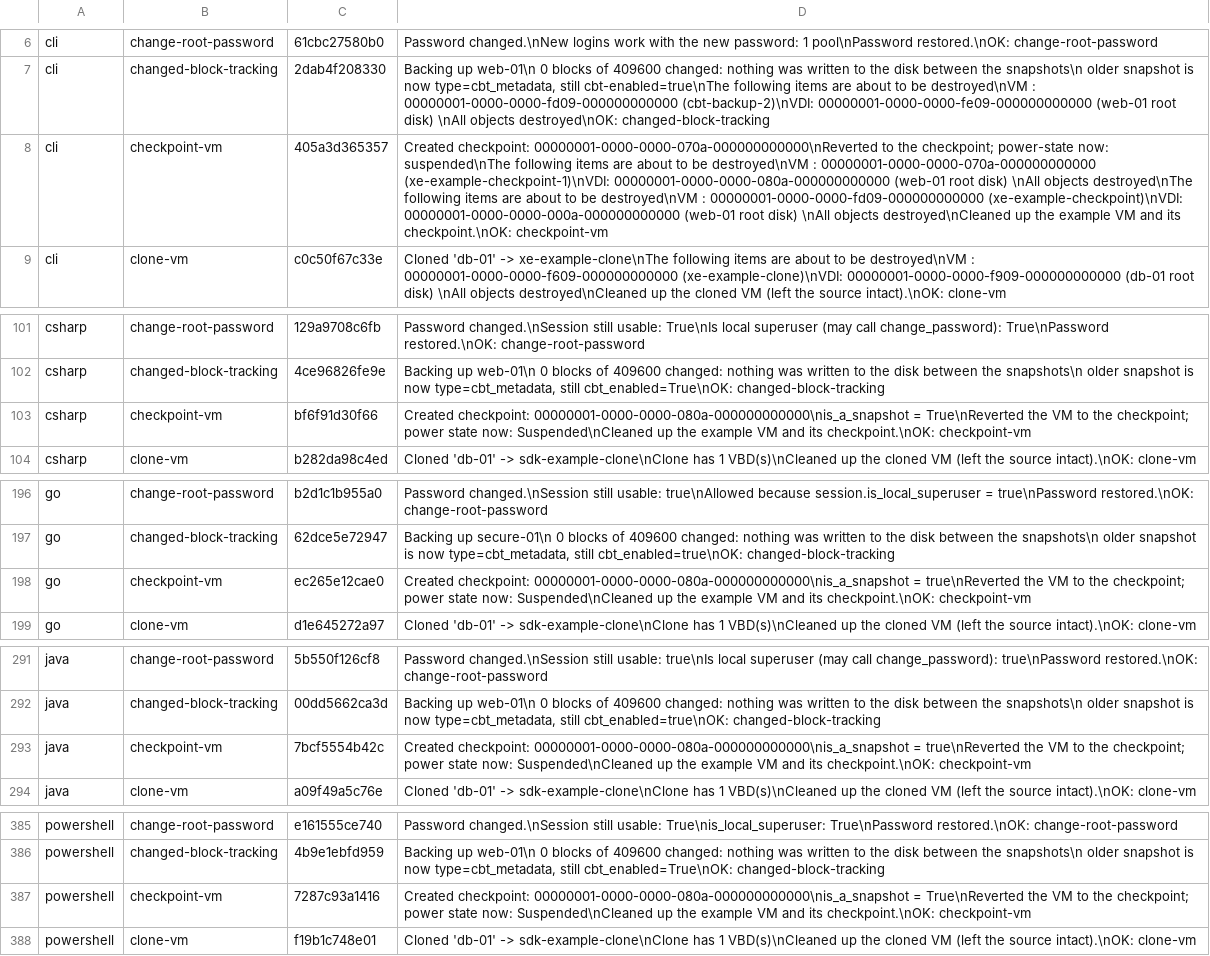
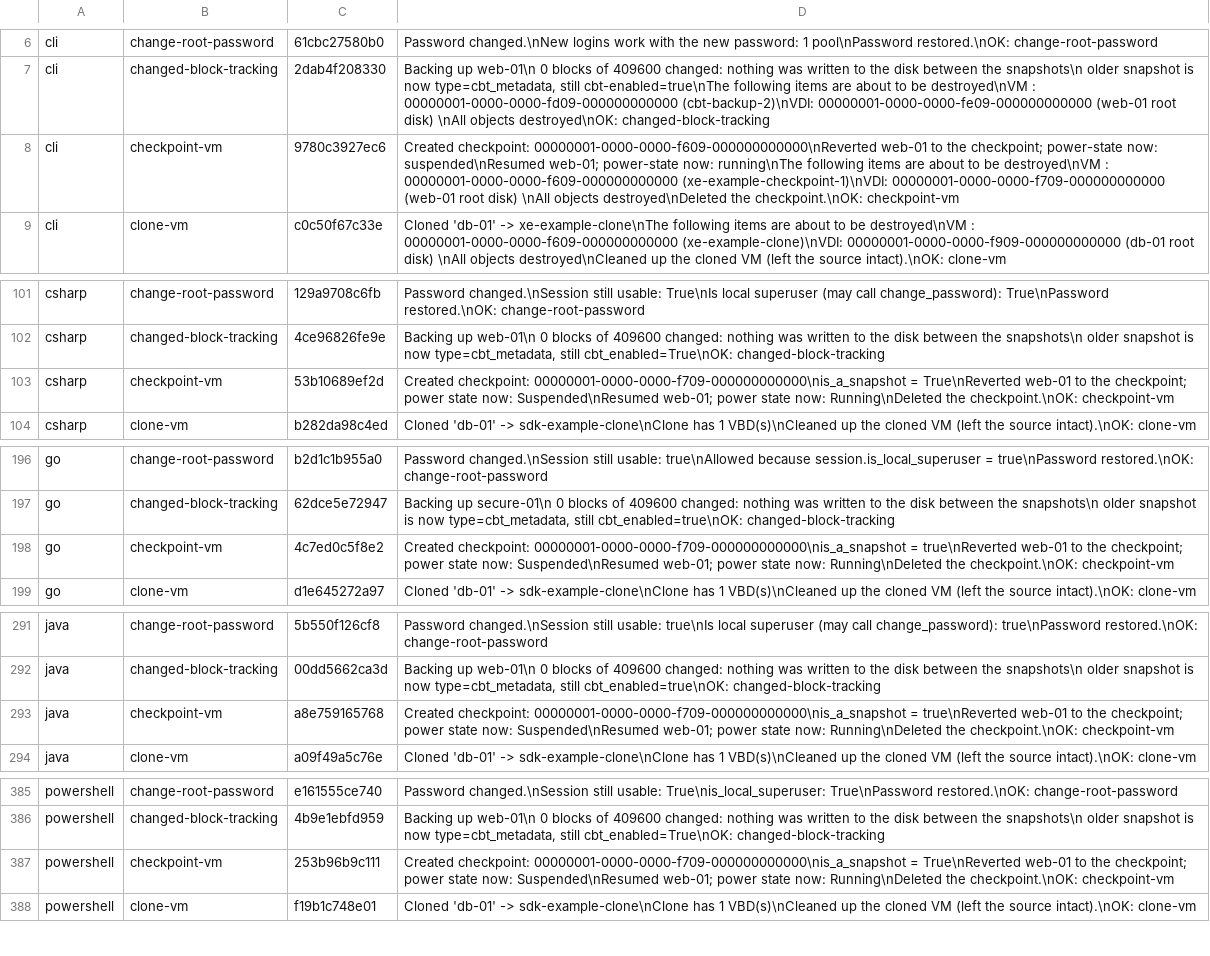
Before and after one commit to xenserver/xenserver-samples, a TSV file: tools/docs/sample-output.tsv, drawn as a sheet; only a part is shown, gaps mark what is left out; the diff covers the shown part only; the diff names each change by its address in the sheet, - before the commit and + after, or states it on an @@ line.

```diff
--- a/tools/docs/sample-output.tsv
+++ b/tools/docs/sample-output.tsv
-C8: 405a3d365357
+C8: 9780c3927ec6
-D8: Created checkpoint: 00000001-0000-0000-070a-000000000000\nReverted to the checkpoint; power-state now: suspended\nThe following items are about to be destroyed\nVM : 00000001-0000-0000-070a-000000000000 (xe-example-checkpoint-1)\nVDI: 00000001-0000-0000-080a-000000000000 (web-01 root disk) \nAll objects destroyed\nThe following items are about to be destroyed\nVM : 00000001-0000-0000-fd09-000000000000 (xe-example-checkpoint)\nVDI: 00000001-0000-0000-000a-000000000000 (web-01 root disk) \nAll objects destroyed\nCleaned up the example VM and its checkpoint.\nOK: checkpoint-vm
+D8: Created checkpoint: 00000001-0000-0000-f609-000000000000\nReverted web-01 to the checkpoint; power-state now: suspended\nResumed web-01; power-state now: running\nThe following items are about to be destroyed\nVM : 00000001-0000-0000-f609-000000000000 (xe-example-checkpoint-1)\nVDI: 00000001-0000-0000-f709-000000000000 (web-01 root disk) \nAll objects destroyed\nDeleted the checkpoint.\nOK: checkpoint-vm
-C103: bf6f91d30f66
+C103: 53b10689ef2d
-D103: Created checkpoint: 00000001-0000-0000-080a-000000000000\nis_a_snapshot = True\nReverted the VM to the checkpoint; power state now: Suspended\nCleaned up the example VM and its checkpoint.\nOK: checkpoint-vm
+D103: Created checkpoint: 00000001-0000-0000-f709-000000000000\nis_a_snapshot = True\nReverted web-01 to the checkpoint; power state now: Suspended\nResumed web-01; power state now: Running\nDeleted the checkpoint.\nOK: checkpoint-vm
-C198: ec265e12cae0
+C198: 4c7ed0c5f8e2
-D198: Created checkpoint: 00000001-0000-0000-080a-000000000000\nis_a_snapshot = true\nReverted the VM to the checkpoint; power state now: Suspended\nCleaned up the example VM and its checkpoint.\nOK: checkpoint-vm
+D198: Created checkpoint: 00000001-0000-0000-f709-000000000000\nis_a_snapshot = true\nReverted web-01 to the checkpoint; power state now: Suspended\nResumed web-01; power state now: Running\nDeleted the checkpoint.\nOK: checkpoint-vm
-C293: 7bcf5554b42c
+C293: a8e759165768
-D293: Created checkpoint: 00000001-0000-0000-080a-000000000000\nis_a_snapshot = true\nReverted the VM to the checkpoint; power state now: Suspended\nCleaned up the example VM and its checkpoint.\nOK: checkpoint-vm
+D293: Created checkpoint: 00000001-0000-0000-f709-000000000000\nis_a_snapshot = true\nReverted web-01 to the checkpoint; power state now: Suspended\nResumed web-01; power state now: Running\nDeleted the checkpoint.\nOK: checkpoint-vm
-C387: 7287c93a1416
+C387: 253b96b9c111
-D387: Created checkpoint: 00000001-0000-0000-080a-000000000000\nis_a_snapshot = True\nReverted the VM to the checkpoint; power state now: Suspended\nCleaned up the example VM and its checkpoint.\nOK: checkpoint-vm
+D387: Created checkpoint: 00000001-0000-0000-f709-000000000000\nis_a_snapshot = True\nReverted web-01 to the checkpoint; power state now: Suspended\nResumed web-01; power state now: Running\nDeleted the checkpoint.\nOK: checkpoint-vm
```
Also changed, not shown: 2 edited cells elsewhere in this file, 13 other files.
